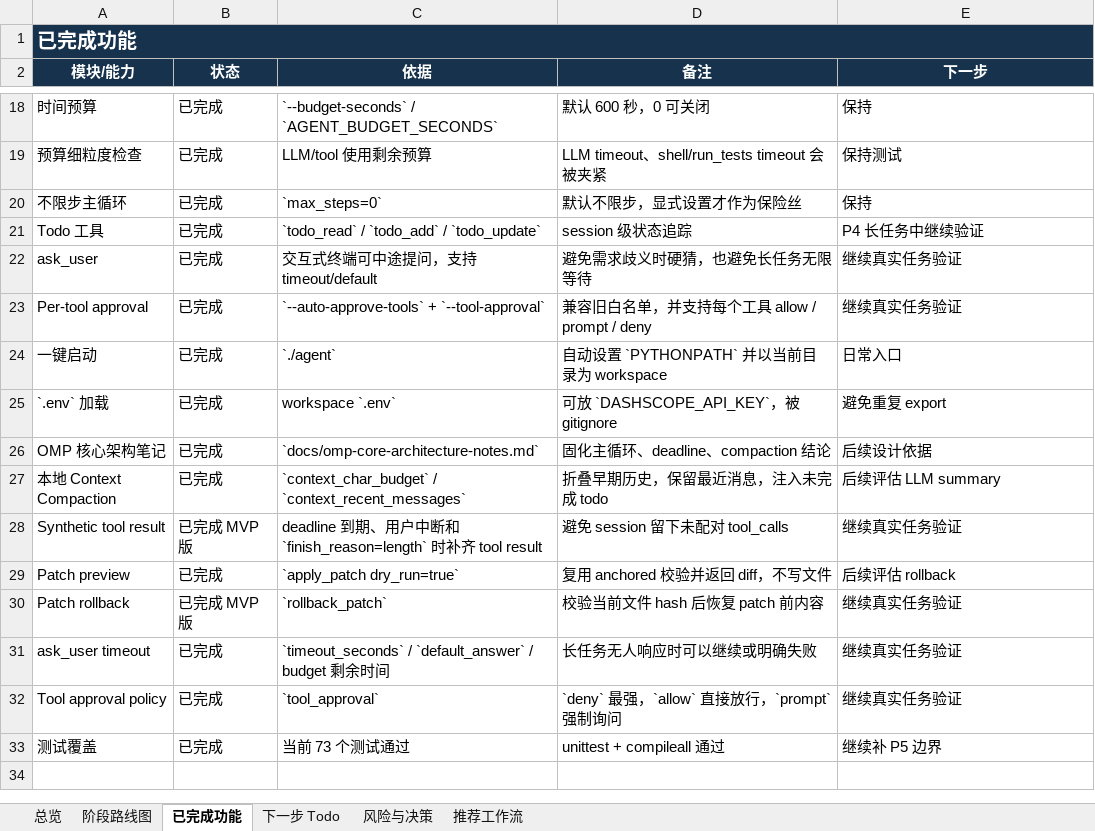
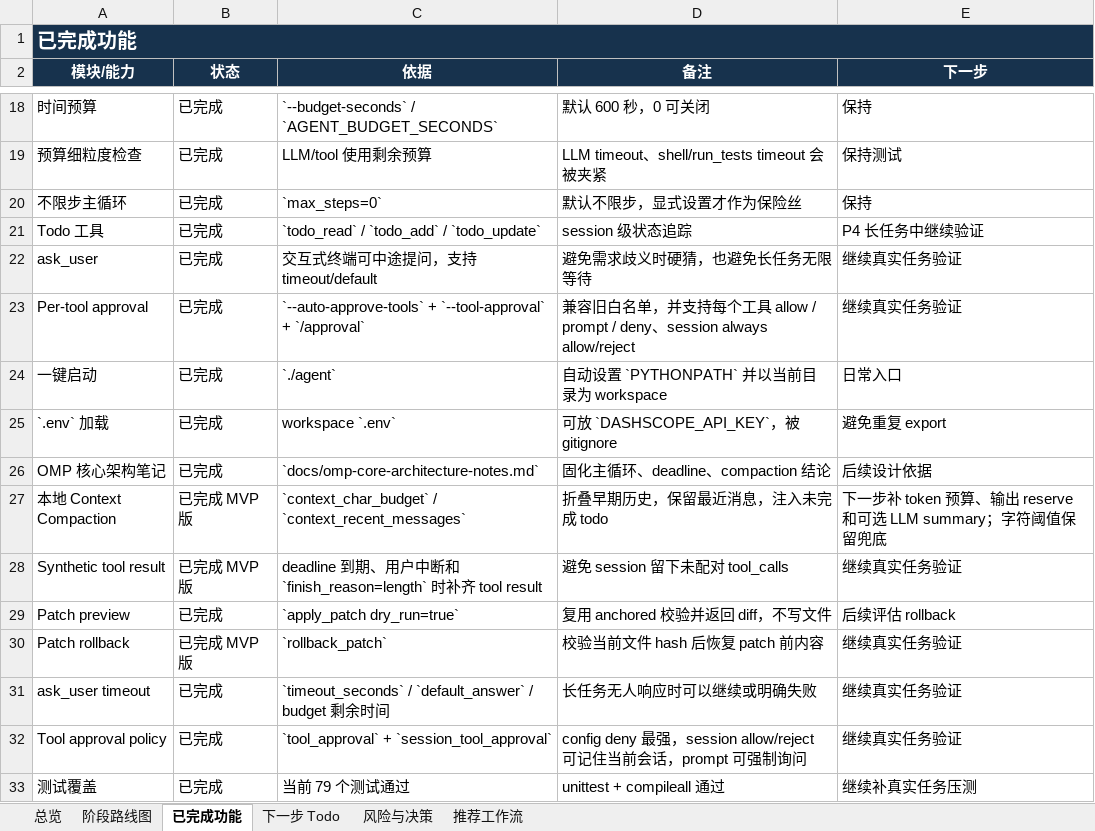
Before and after one commit to noone6931/lca-private-handoff-20260803, an Excel workbook: docs/local-coding-agent-project-management.xlsx, sheet 已完成功能, drawn as a sheet; only a part is shown, gaps mark what is left out; values as stored, in another font and other column widths than the file's, no borders; the diff names each change by its address in the sheet, - before the commit and + after, or states it on an @@ line.

Commit message:
Complete approval permission model

```diff
--- a/docs/local-coding-agent-project-management.xlsx (sheet 已完成功能)
+++ b/docs/local-coding-agent-project-management.xlsx (sheet 已完成功能)
-C23 (依据): …+ `--tool-approval`
+C23 (依据): …+ `--tool-approval` + `/approval`
-D23 (备注): …/ prompt / deny
+D23 (备注): …/ prompt / deny、session always allow/reject
-B27 (状态): 已完成
+B27 (状态): 已完成 MVP 版
-E27 (下一步): 后续评估 LLM summary
+E27 (下一步): 下一步补 token 预算、输出 reserve 和可选 LLM summary；字符阈值保留兜底
-C32 (依据): `tool_approval`
+C32 (依据): `tool_approval` + `session_tool_approval`
-D32 (备注): `deny` 最强，`allow` 直接放行，`prompt` 强制询问
+D32 (备注): config deny 最强，session allow/reject 可记住当前会话，prompt 可强制询问
-C33 (依据): 当前 73 个测试通过
+C33 (依据): 当前 79 个测试通过
-E33 (下一步): 继续补 P5 边界
+E33 (下一步): 继续补真实任务压测
```
Also changed, not shown: sheet 下一步 Todo, sheet 风险与决策, sheet 阶段路线图, sheet 总览, sheet 推荐工作流, 12 other files.
